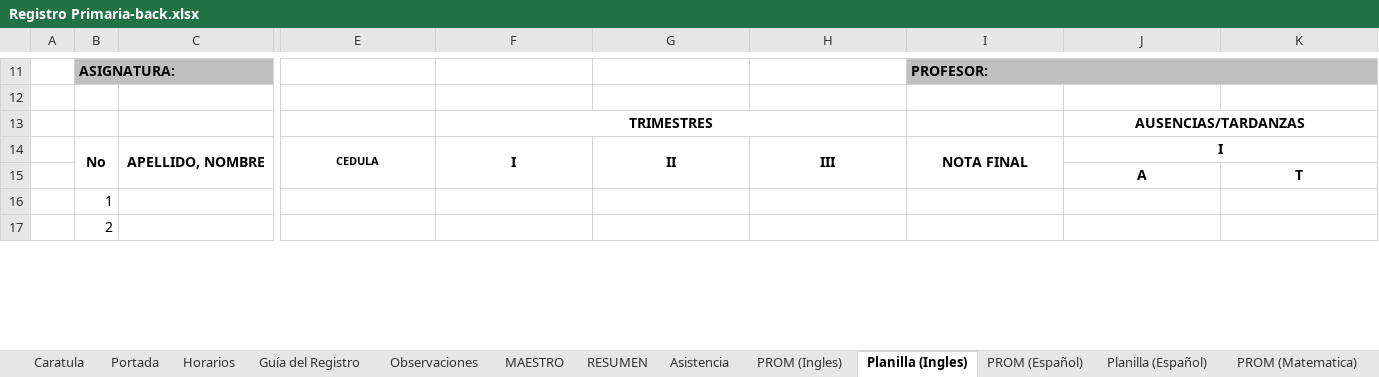
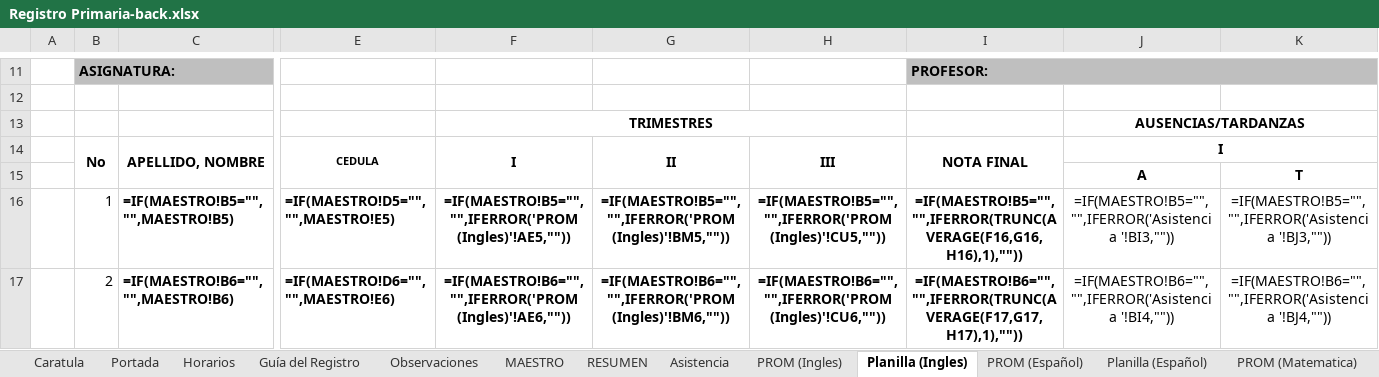
Before and after one commit to ElmerAntonio/RegistroDoc, an Excel workbook: docs/Registro Primaria-back.xlsx, sheet Planilla (Ingles), drawn as a sheet; only a part is shown, gaps mark what is left out; values as stored, in another font and other column widths than the file's, no borders; formulas without a stored value are shown as written; charts and pictures and conditional formats not drawn; the diff covers the shown part only; the diff names each change by its address in the sheet, - before the commit and + after, or states it on an @@ line.

```diff
--- a/docs/Registro Primaria-back.xlsx (sheet Planilla (Ingles))
+++ b/docs/Registro Primaria-back.xlsx (sheet Planilla (Ingles))
-C16: (empty)
+C16: =IF(MAESTRO!B5="","",MAESTRO!B5)
-E16: (empty)
+E16: =IF(MAESTRO!D5="","",MAESTRO!E5)
-F16: (empty)
+F16: =IF(MAESTRO!B5="","",IFERROR('PROM (Ingles)'!AE5,""))
-G16: (empty)
+G16: =IF(MAESTRO!B5="","",IFERROR('PROM (Ingles)'!BM5,""))
-H16: (empty)
+H16: =IF(MAESTRO!B5="","",IFERROR('PROM (Ingles)'!CU5,""))
-I16: (empty)
+I16: =IF(MAESTRO!B5="","",IFERROR(TRUNC(AVERAGE(F16,G16,H16),1),""))
-J16: (empty)
+J16: =IF(MAESTRO!B5="","",IFERROR('Asistencia '!BI3,""))
-K16: (empty)
+K16: =IF(MAESTRO!B5="","",IFERROR('Asistencia '!BJ3,""))
-C17: (empty)
+C17: =IF(MAESTRO!B6="","",MAESTRO!B6)
-E17: (empty)
+E17: =IF(MAESTRO!D6="","",MAESTRO!E6)
-F17: (empty)
+F17: =IF(MAESTRO!B6="","",IFERROR('PROM (Ingles)'!AE6,""))
-G17: (empty)
+G17: =IF(MAESTRO!B6="","",IFERROR('PROM (Ingles)'!BM6,""))
-H17: (empty)
+H17: =IF(MAESTRO!B6="","",IFERROR('PROM (Ingles)'!CU6,""))
-I17: (empty)
+I17: =IF(MAESTRO!B6="","",IFERROR(TRUNC(AVERAGE(F17,G17,H17),1),""))
-J17: (empty)
+J17: =IF(MAESTRO!B6="","",IFERROR('Asistencia '!BI4,""))
-K17: (empty)
+K17: =IF(MAESTRO!B6="","",IFERROR('Asistencia '!BJ4,""))
```
Also changed, not shown: 544 edited cells elsewhere in this sheet, sheet RESUMEN, sheet Planilla (E. Fisica), sheet Planilla (Tecnologia), sheet Planilla (Matematica), sheet Planilla (C. Sociales), sheet Planilla (C. Naturales), 14 more sheets, other sheet tabs, charts or pictures, Registro Primaria.xlsx, Registro_2026.xlsx, 19 other files.
